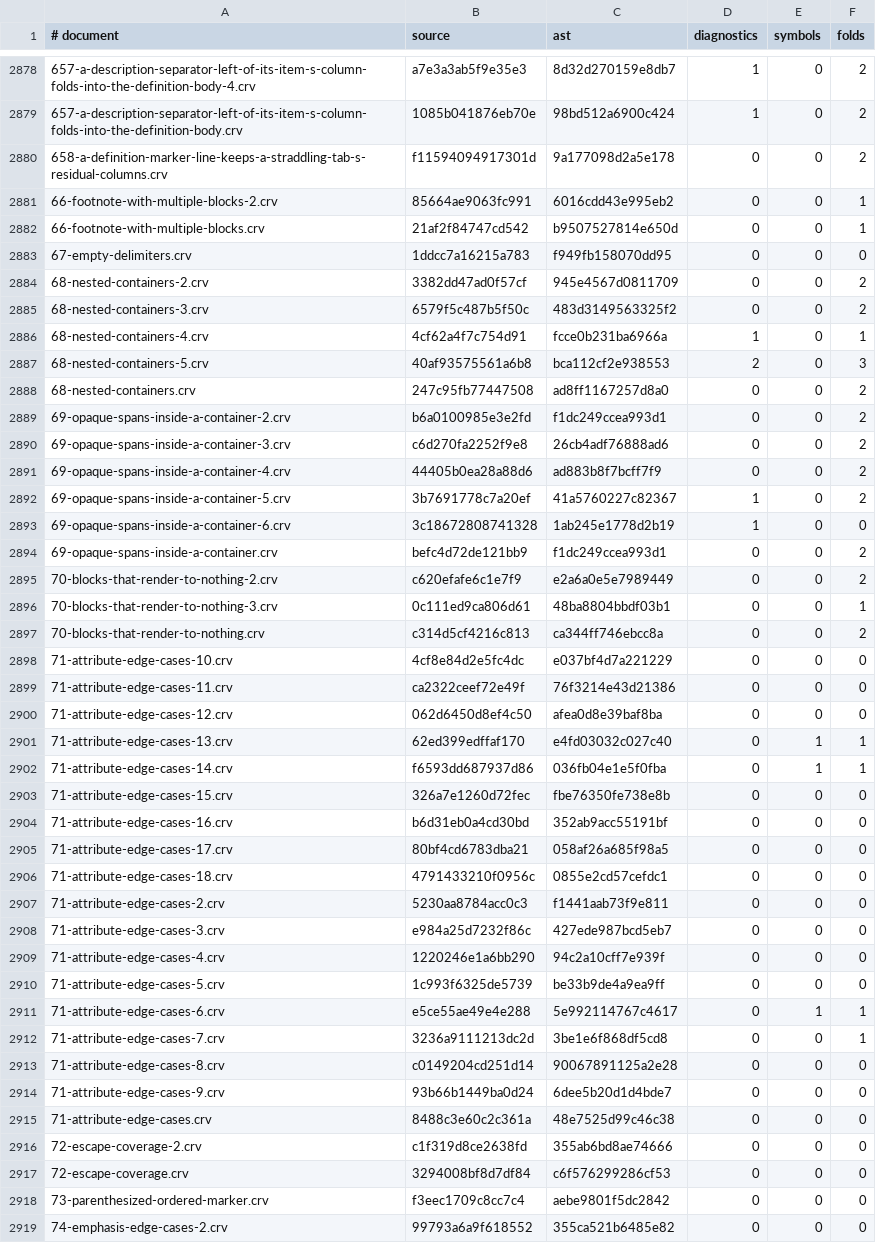
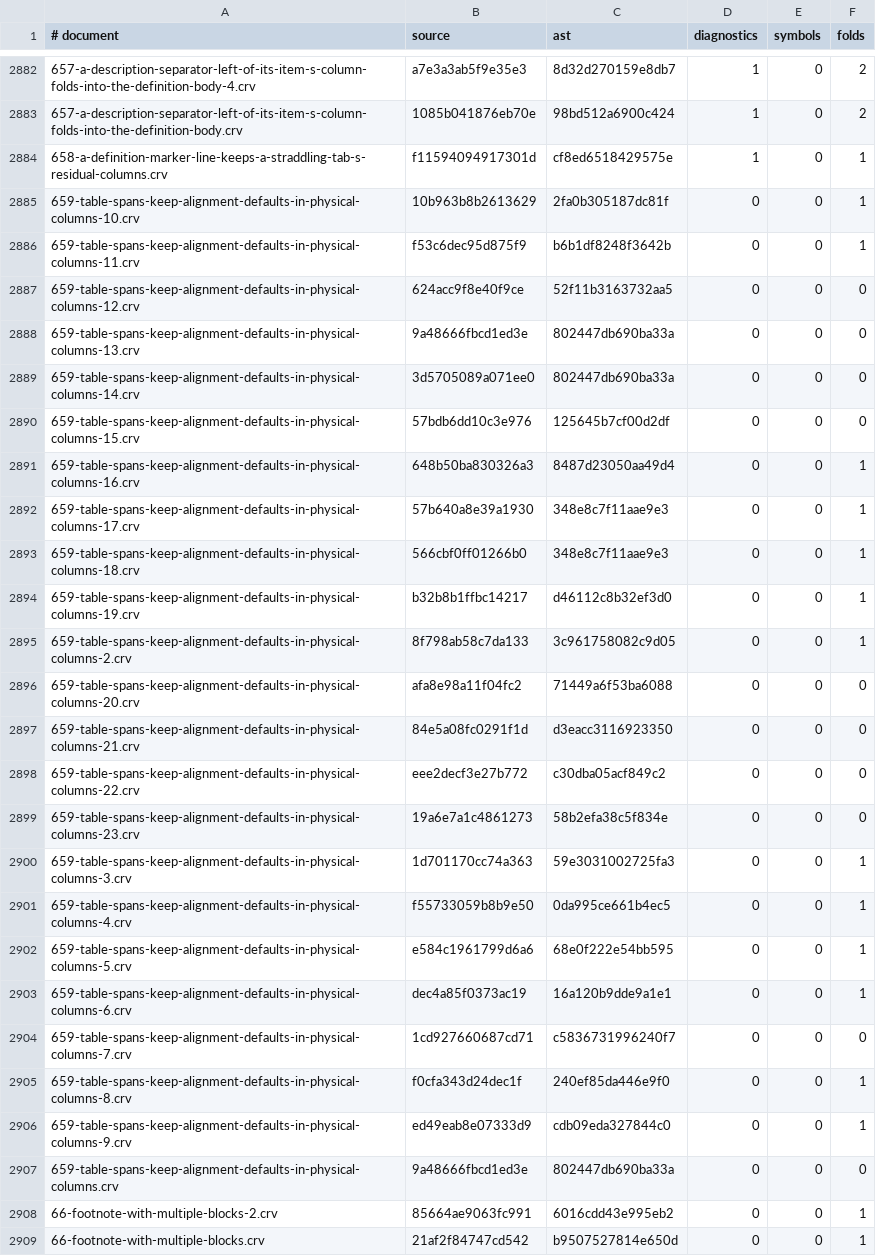
Before and after one commit to markup-carve/vscode-carve, a TSV file: tools/corpus-baseline.tsv, drawn as a sheet; only a part is shown, gaps mark what is left out; the shorter side is filled out with more unchanged rows; the diff covers the shown part only.

Commit message:
Follow spec 0.1.12 in the extension corpus (#405)
* Use the spec 0.1.12 engine and corpus

* Describe the spec 0.1.12 fixes for users

* Classify table span corpus scopes

```diff
--- a/tools/corpus-baseline.tsv
+++ b/tools/corpus-baseline.tsv
@@ -2879,3 +2883,26 @@
 657-a-description-separator-left-of-its-item-s-column-folds-into-the-definition-body.crv	1085b041876eb70e	98bd512a6900c424	1	0	2
-658-a-definition-marker-line-keeps-a-straddling-tab-s-residual-columns.crv	f11594094917301d	9a177098d2a5e178	0	0	2
+658-a-definition-marker-line-keeps-a-straddling-tab-s-residual-columns.crv	f11594094917301d	cf8ed6518429575e	1	0	1
+659-table-spans-keep-alignment-defaults-in-physical-columns-10.crv	10b963b8b2613629	2fa0b305187dc81f	0	0	1
+659-table-spans-keep-alignment-defaults-in-physical-columns-11.crv	f53c6dec95d875f9	b6b1df8248f3642b	0	0	1
+659-table-spans-keep-alignment-defaults-in-physical-columns-12.crv	624acc9f8e40f9ce	52f11b3163732aa5	0	0	0
+659-table-spans-keep-alignment-defaults-in-physical-columns-13.crv	9a48666fbcd1ed3e	802447db690ba33a	0	0	0
+659-table-spans-keep-alignment-defaults-in-physical-columns-14.crv	3d5705089a071ee0	802447db690ba33a	0	0	0
+659-table-spans-keep-alignment-defaults-in-physical-columns-15.crv	57bdb6dd10c3e976	125645b7cf00d2df	0	0	0
+659-table-spans-keep-alignment-defaults-in-physical-columns-16.crv	648b50ba830326a3	8487d23050aa49d4	0	0	1
+659-table-spans-keep-alignment-defaults-in-physical-columns-17.crv	57b640a8e39a1930	348e8c7f11aae9e3	0	0	1
+659-table-spans-keep-alignment-defaults-in-physical-columns-18.crv	566cbf0ff01266b0	348e8c7f11aae9e3	0	0	1
+659-table-spans-keep-alignment-defaults-in-physical-columns-19.crv	b32b8b1ffbc14217	d46112c8b32ef3d0	0	0	1
+659-table-spans-keep-alignment-defaults-in-physical-columns-2.crv	8f798ab58c7da133	3c961758082c9d05	0	0	1
+659-table-spans-keep-alignment-defaults-in-physical-columns-20.crv	afa8e98a11f04fc2	71449a6f53ba6088	0	0	0
+659-table-spans-keep-alignment-defaults-in-physical-columns-21.crv	84e5a08fc0291f1d	d3eacc3116923350	0	0	0
+659-table-spans-keep-alignment-defaults-in-physical-columns-22.crv	eee2decf3e27b772	c30dba05acf849c2	0	0	0
+659-table-spans-keep-alignment-defaults-in-physical-columns-23.crv	19a6e7a1c4861273	58b2efa38c5f834e	0	0	0
+659-table-spans-keep-alignment-defaults-in-physical-columns-3.crv	1d701170cc74a363	59e3031002725fa3	0	0	1
+659-table-spans-keep-alignment-defaults-in-physical-columns-4.crv	f55733059b8b9e50	0da995ce661b4ec5	0	0	1
+659-table-spans-keep-alignment-defaults-in-physical-columns-5.crv	e584c1961799d6a6	68e0f222e54bb595	0	0	1
+659-table-spans-keep-alignment-defaults-in-physical-columns-6.crv	dec4a85f0373ac19	16a120b9dde9a1e1	0	0	1
+659-table-spans-keep-alignment-defaults-in-physical-columns-7.crv	1cd927660687cd71	c5836731996240f7	0	0	0
+659-table-spans-keep-alignment-defaults-in-physical-columns-8.crv	f0cfa343d24dec1f	240ef85da446e9f0	0	0	1
+659-table-spans-keep-alignment-defaults-in-physical-columns-9.crv	ed49eab8e07333d9	cdb09eda327844c0	0	0	1
+659-table-spans-keep-alignment-defaults-in-physical-columns.crv	9a48666fbcd1ed3e	802447db690ba33a	0	0	0
 66-footnote-with-multiple-blocks-2.crv	85664ae9063fc991	6016cdd43e995eb2	0	0	1
```
Also changed, not shown: 4 added rows and 5 edited cells elsewhere in this file, 5 other files.
